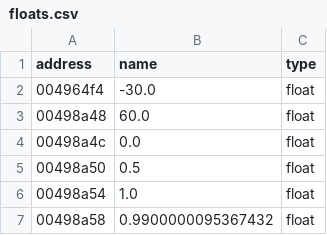
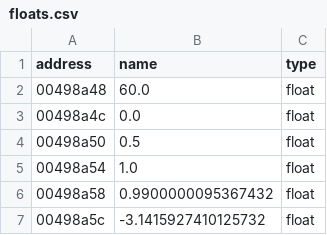
Before and after one commit to some100/th07, a CSV file: csv/floats.csv, drawn as a sheet; only a part is shown; the shorter side is filled out with more unchanged rows; the diff names each change by its address in the sheet, - before the commit and + after, or states it on an @@ line.

```diff
--- a/csv/floats.csv
+++ b/csv/floats.csv
-row 2: 004964f4 | -30.0 | float
```
Also changed, not shown: csv/globals.csv, 7 other files.
